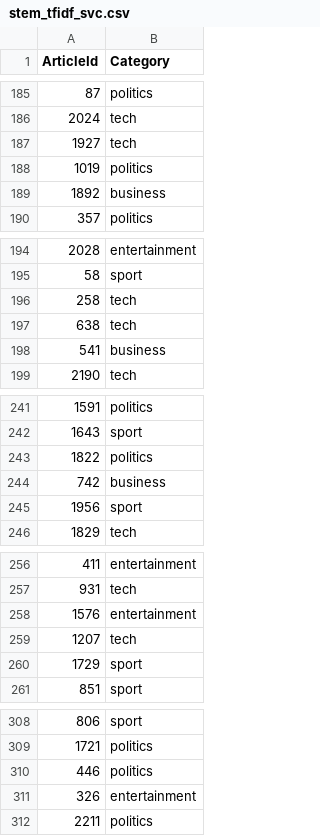
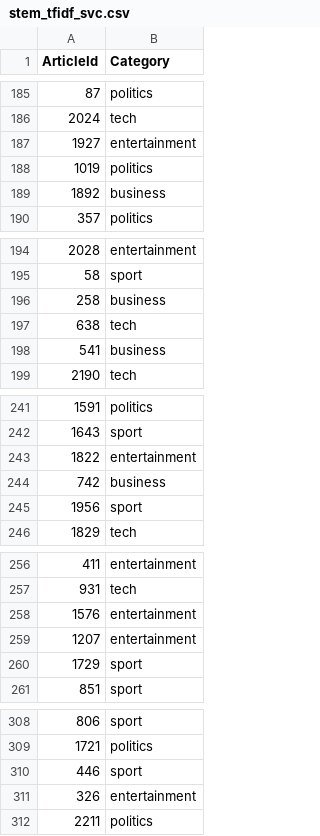
Before and after one commit to Ruszczka2/nlp_rag_proj, a CSV file: outputs/stem_tfidf_svc.csv, drawn as a sheet; only a part is shown, gaps mark what is left out; the diff covers the shown part only.

```diff
--- a/outputs/stem_tfidf_svc.csv
+++ b/outputs/stem_tfidf_svc.csv
@@ -186,3 +186,3 @@ ArticleId,Category
 2024,tech
-1927,tech
+1927,entertainment
 1019,politics
@@ -195,3 +195,3 @@ ArticleId,Category
 58,sport
-258,tech
+258,business
 638,tech
@@ -242,3 +242,3 @@ ArticleId,Category
 1643,sport
-1822,politics
+1822,entertainment
 742,business
@@ -258,3 +258,3 @@ ArticleId,Category
 1576,entertainment
-1207,tech
+1207,entertainment
 1729,sport
@@ -309,3 +309,3 @@ ArticleId,Category
 1721,politics
-446,politics
+446,sport
 326,entertainment
```
Also changed, not shown: 26 edited cells elsewhere in this file, outputs/lem_tfidf_svc.csv, 5 other files.
